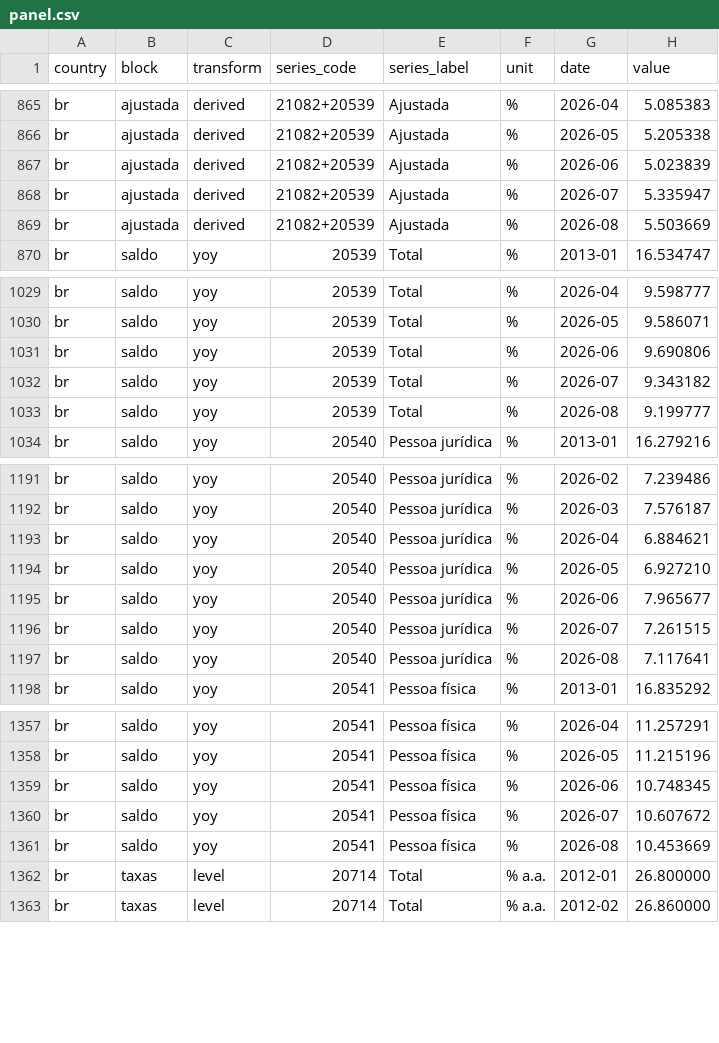
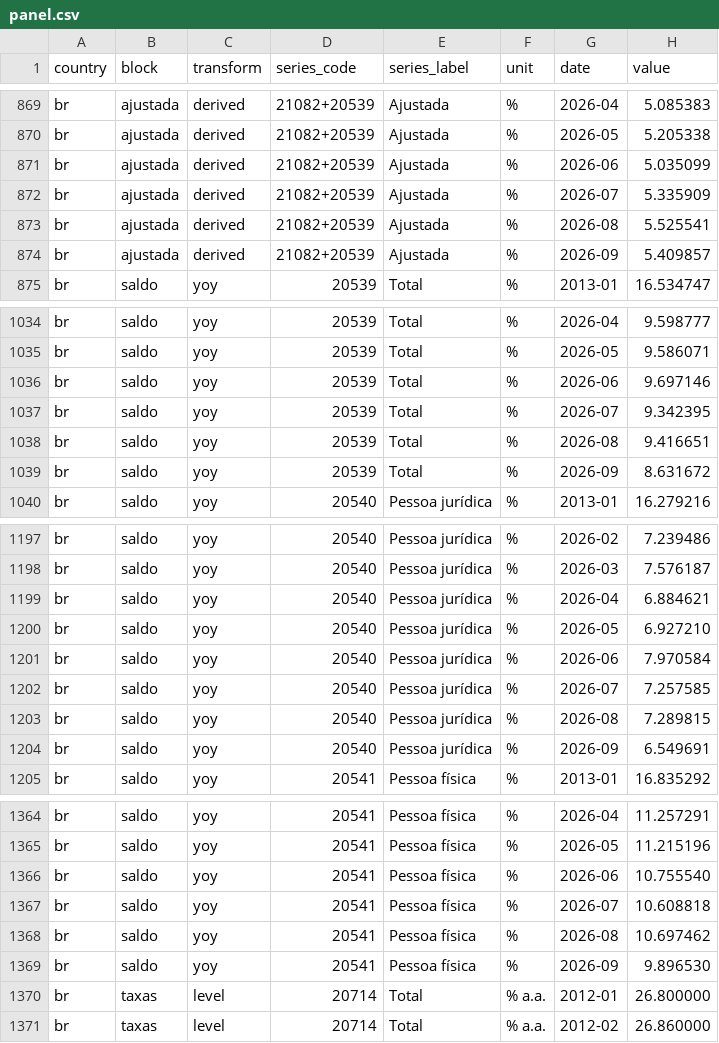
Before and after one commit to eduvera8/latam-credit-monitor, a CSV file: data/panel.csv, drawn as a sheet; only a part is shown, gaps mark what is left out; the diff covers the shown part only.

```diff
--- a/data/panel.csv
+++ b/data/panel.csv
@@ -866,5 +870,6 @@ br,ajustada,derived,21082+20539,Ajustada,%,2026-04,5.085383
 br,ajustada,derived,21082+20539,Ajustada,%,2026-05,5.205338
-br,ajustada,derived,21082+20539,Ajustada,%,2026-06,5.023839
-br,ajustada,derived,21082+20539,Ajustada,%,2026-07,5.335947
-br,ajustada,derived,21082+20539,Ajustada,%,2026-08,5.503669
+br,ajustada,derived,21082+20539,Ajustada,%,2026-06,5.035099
+br,ajustada,derived,21082+20539,Ajustada,%,2026-07,5.335909
+br,ajustada,derived,21082+20539,Ajustada,%,2026-08,5.525541
+br,ajustada,derived,21082+20539,Ajustada,%,2026-09,5.409857
 br,saldo,yoy,20539,Total,%,2013-01,16.534747
@@ -1030,5 +1035,6 @@ br,saldo,yoy,20539,Total,%,2026-04,9.598777
 br,saldo,yoy,20539,Total,%,2026-05,9.586071
-br,saldo,yoy,20539,Total,%,2026-06,9.690806
-br,saldo,yoy,20539,Total,%,2026-07,9.343182
-br,saldo,yoy,20539,Total,%,2026-08,9.199777
+br,saldo,yoy,20539,Total,%,2026-06,9.697146
+br,saldo,yoy,20539,Total,%,2026-07,9.342395
+br,saldo,yoy,20539,Total,%,2026-08,9.416651
+br,saldo,yoy,20539,Total,%,2026-09,8.631672
 br,saldo,yoy,20540,Pessoa jurídica,%,2013-01,16.279216
@@ -1194,5 +1200,6 @@ br,saldo,yoy,20540,Pessoa jurídica,%,2026-04,6.884621
 br,saldo,yoy,20540,Pessoa jurídica,%,2026-05,6.927210
-br,saldo,yoy,20540,Pessoa jurídica,%,2026-06,7.965677
-br,saldo,yoy,20540,Pessoa jurídica,%,2026-07,7.261515
-br,saldo,yoy,20540,Pessoa jurídica,%,2026-08,7.117641
+br,saldo,yoy,20540,Pessoa jurídica,%,2026-06,7.970584
+br,saldo,yoy,20540,Pessoa jurídica,%,2026-07,7.257585
+br,saldo,yoy,20540,Pessoa jurídica,%,2026-08,7.289815
+br,saldo,yoy,20540,Pessoa jurídica,%,2026-09,6.549691
 br,saldo,yoy,20541,Pessoa física,%,2013-01,16.835292
@@ -1358,5 +1365,6 @@ br,saldo,yoy,20541,Pessoa física,%,2026-04,11.257291
 br,saldo,yoy,20541,Pessoa física,%,2026-05,11.215196
-br,saldo,yoy,20541,Pessoa física,%,2026-06,10.748345
-br,saldo,yoy,20541,Pessoa física,%,2026-07,10.607672
-br,saldo,yoy,20541,Pessoa física,%,2026-08,10.453669
+br,saldo,yoy,20541,Pessoa física,%,2026-06,10.755540
+br,saldo,yoy,20541,Pessoa física,%,2026-07,10.608818
+br,saldo,yoy,20541,Pessoa física,%,2026-08,10.697462
+br,saldo,yoy,20541,Pessoa física,%,2026-09,9.896530
 br,taxas,level,20714,Total,% a.a.,2012-01,26.800000
```
Also changed, not shown: 7 added rows and 11 edited cells elsewhere in this file, data/raw/br_20539.csv, data/raw/br_20540.csv, 11 other files.
